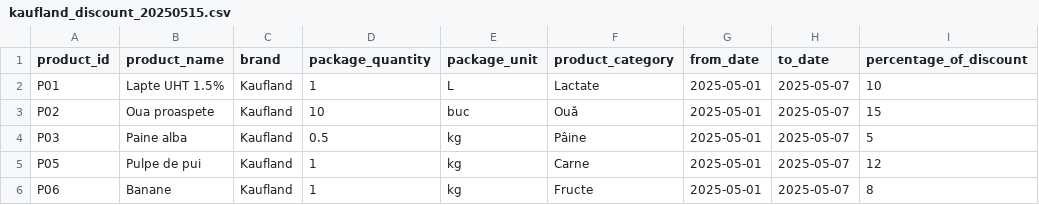
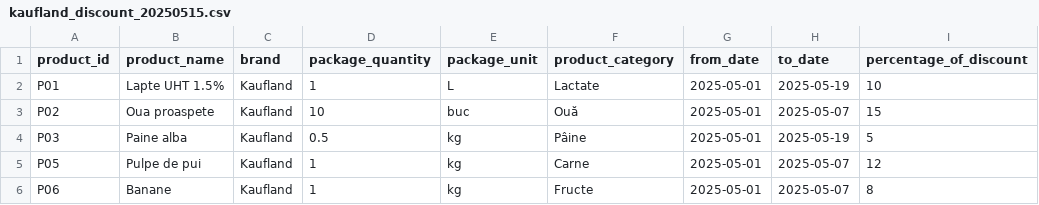
Before and after one commit to RolandSzB/priceComparator, a CSV file: src/main/resources/offers/kaufland_offers/kaufland_discount_20250515.csv, drawn as a sheet.

Commit message:
discounted prices displayed on product search

```diff
--- a/src/main/resources/offers/kaufland_offers/kaufland_discount_20250515.csv
+++ b/src/main/resources/offers/kaufland_offers/kaufland_discount_20250515.csv
@@ -1,5 +1,5 @@
 product_id,product_name,brand,package_quantity,package_unit,product_category,from_date,to_date,percentage_of_discount
-P01,Lapte UHT 1.5%,Kaufland,1,L,Lactate,2025-05-01,2025-05-07,10
+P01,Lapte UHT 1.5%,Kaufland,1,L,Lactate,2025-05-01,2025-05-19,10
 P02,Oua proaspete,Kaufland,10,buc,Ouă,2025-05-01,2025-05-07,15
-P03,Paine alba,Kaufland,0.5,kg,Pâine,2025-05-01,2025-05-07,5
+P03,Paine alba,Kaufland,0.5,kg,Pâine,2025-05-01,2025-05-19,5
 P05,Pulpe de pui,Kaufland,1,kg,Carne,2025-05-01,2025-05-07,12
```
Also changed, not shown: src/main/resources/offers/lidl_offers/lidl_discount_20250515.csv, 12 other files.
